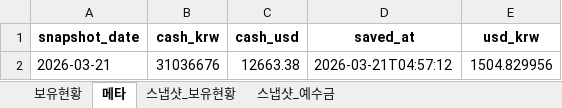
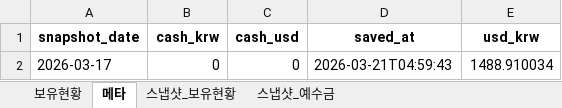
Before and after one commit to ssungjun83/invest_diary, an Excel workbook: portfolio_auto.xlsx, sheet 메타, drawn as a sheet; values as stored, in another font and other column widths than the file's, no borders; removed rows and columns are numbered as before the commit, all else as after; the diff names each change by its address in the sheet, - before the commit and + after, or states it on an @@ line.

```diff
--- a/portfolio_auto.xlsx (sheet 메타)
+++ b/portfolio_auto.xlsx (sheet 메타)
-row 2: 2026-03-21 | 31036676 | 12663.38 | 2026-03-21T04:57:12 | 1504.829956
+row 2: 2026-03-17 | 0 | 0 | 2026-03-21T04:59:43 | 1488.910034
```
Also changed, not shown: sheet 보유현황, sheet 스냅샷_보유현황, sheet 스냅샷_예수금.
